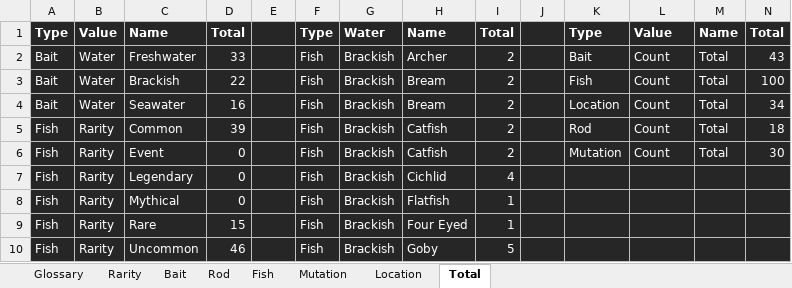
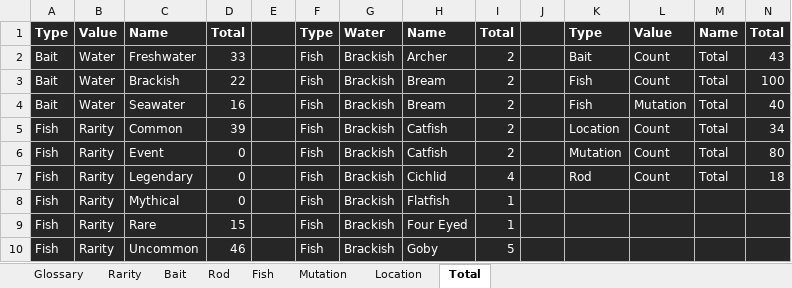
Before and after one commit to Rico-Jetvendra/fishing-sim, an Excel workbook: Fishing Sim Encylopedia.xlsx, sheet Total, drawn as a sheet; only a part is shown; values as stored, in another font and other column widths than the file's, no borders; the diff names each change by its address in the sheet, - before the commit and + after, or states it on an @@ line.

Commit message:
40 mutation

```diff
--- a/Fishing Sim Encylopedia.xlsx (sheet Total)
+++ b/Fishing Sim Encylopedia.xlsx (sheet Total)
-K4: Location
+K4: Fish
-L4: Count
+L4: Mutation
-N4: 34
+N4: 40
-K5: Rod
+K5: Location
-N5: 18
+N5: 34
-N6: 30
+N6: 80
-K7: (empty)
+K7: Rod
-L7: (empty)
+L7: Count
-M7: (empty)
+M7: Total
-N7: (empty)
+N7: 18
```
Also changed, not shown: sheet Mutation, sheet Location, sheet Fish.
